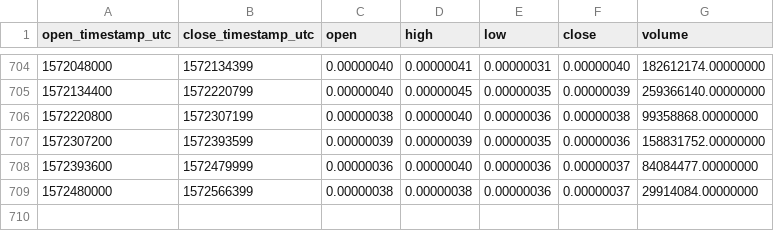
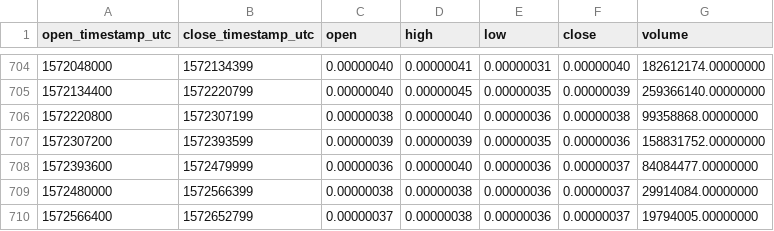
Before and after one commit to cryptobigbro/binance-FUELBTC, a CSV file: binance-FUELBTC-1d.csv, drawn as a sheet; only a part is shown, gaps mark what is left out.

Commit message:
Update OHLCV data.

```diff
--- a/binance-FUELBTC-1d.csv
+++ b/binance-FUELBTC-1d.csv
@@ -709 +709,2 @@ open_timestamp_utc,close_timestamp_utc,open,high,low,close,volume
 1572480000,1572566399,0.00000038,0.00000038,0.00000036,0.00000037,29914084.00000000
+1572566400,1572652799,0.00000037,0.00000038,0.00000036,0.00000037,19794005.00000000
```
Also changed, not shown: 1 other file.
